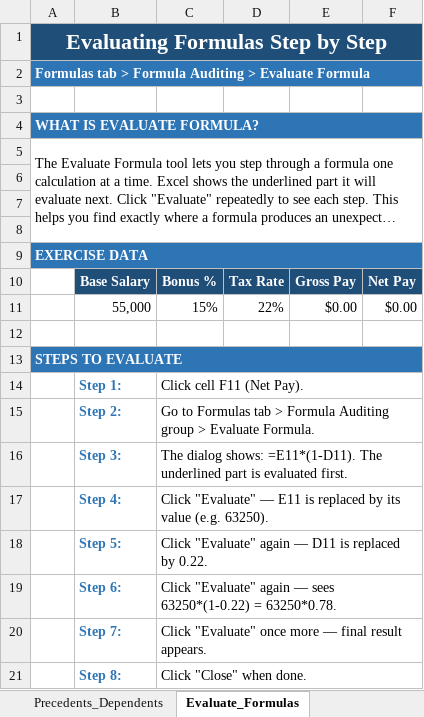
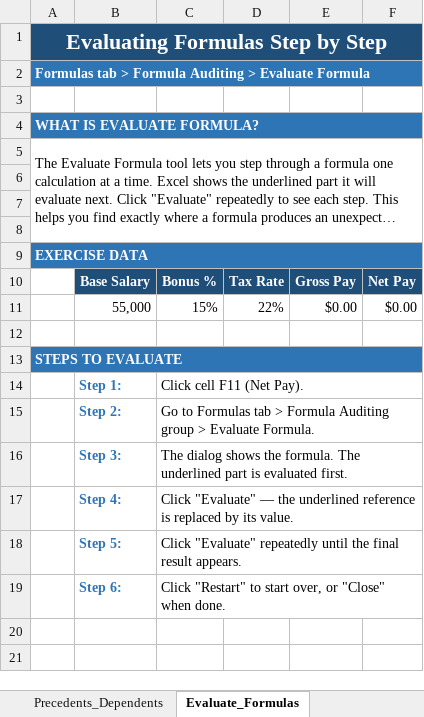
Before and after one commit to jjasser87/dtaexcel, an Excel workbook: rFLA300/chapter-08/01_Auditing_Formulas.xlsx, sheet Evaluate_Formulas, drawn as a sheet; long unchanged cells end in …; values as stored, in another font and other column widths than the file's, no borders; the diff names each change by its address in the sheet, - before the commit and + after, or states it on an @@ line.

Commit message:
Fix: use write_string() to prevent = strings being parsed as formulas in sheet5

```diff
--- a/rFLA300/chapter-08/01_Auditing_Formulas.xlsx (sheet Evaluate_Formulas)
+++ b/rFLA300/chapter-08/01_Auditing_Formulas.xlsx (sheet Evaluate_Formulas)
-C16: The dialog shows: =E11*(1-D11). The underlined…
+C16: The dialog shows the formula. The underlined…
-C17: …"Evaluate" — E11 is replaced by its value (e.g. 63250).
+C17: …"Evaluate" — the underlined reference is replaced by its value.
-C18: Click "Evaluate" again — D11 is replaced by 0.22.
+C18: Click "Evaluate" repeatedly until the final result appears.
-C19: Click "Evaluate" again — sees 63250*(1-0.22) = 63250*0.78.
+C19: Click "Restart" to start over, or "Close" when done.
-row 20:  | Step 7: | Click "Evaluate" once more — final result appears.
-row 21:  | Step 8: | Click "Close" when done.
```
Also changed, not shown: sheet Circular_Reference, sheet Watch_Window.
